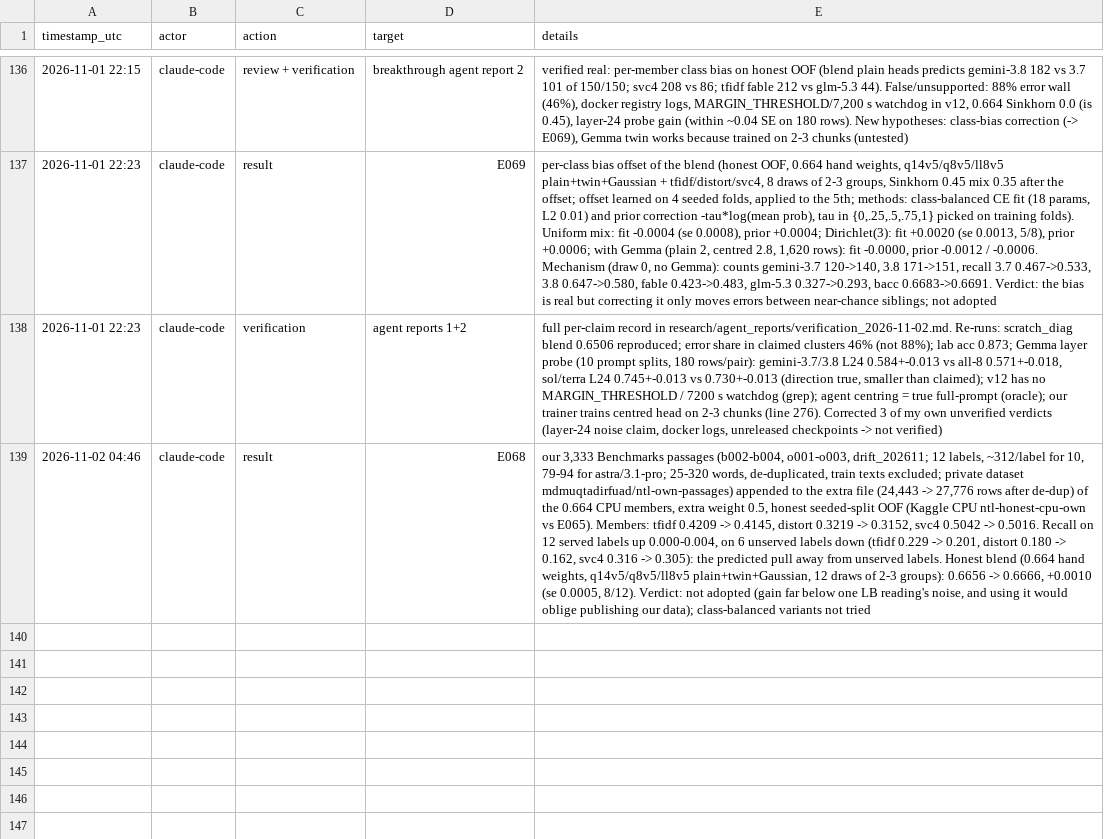
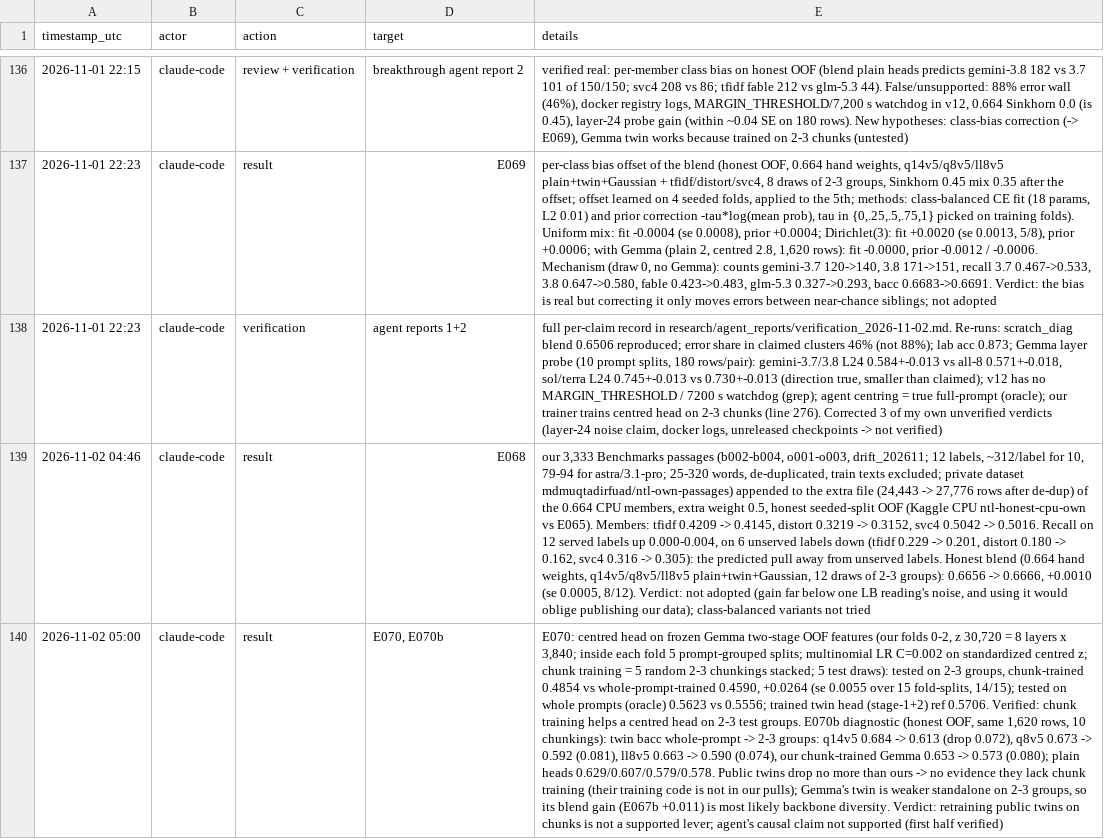
Before and after one commit to md-muqtadir-fuad/name-that-llm, a CSV file: paper/activity_log.csv, drawn as a sheet; only a part is shown, gaps mark what is left out; the diff names each change by its address in the sheet, - before the commit and + after, or states it on an @@ line.

Commit message:
E070: chunk-trained centred head +0.026 on frozen Gemma features; public twins show no chunk deficit

```diff
--- a/paper/activity_log.csv
+++ b/paper/activity_log.csv
+row 140: 2026-11-02 05:00 | claude-code | result | E070, E070b | E070: centred head on frozen Gemma two-stage OOF features (our folds 0-2, z 30,720 = 8 layers x 3,840; inside each fold 5 prompt-grouped splits; multinomial LR C=0.002 on standardized centred z; chunk training = 5 random 2-3 chunkings stacked; 5 test draws): tested on 2-3 groups, chunk-trained 0.4854 vs whole-prompt-trained 0.4590, +0.0264 (se 0.0055 over 15 fold-splits, 14/15); tested on whole prompts (oracle) 0.5623 vs 0.5556; trained twin head (stage-1+2) ref 0.5706. Verified: chunk training helps a centred head on 2-3 test groups. E070b diagnostic (honest OOF, same 1,620 rows, 10 chunkings): twin bacc whole-prompt -> 2-3 groups: q14v5 0.684 -> 0.613 (drop 0.072), q8v5 0.673 -> 0.592 (0.081), ll8v5 0.663 -> 0.590 (0.074), our chunk-trained Gemma 0.653 -> 0.573 (0.080); plain heads 0.629/0.607/0.579/0.578. Public twins drop no more than ours -> no evidence they lack chunk training (their training code is not in our pulls); Gemma's twin is weaker standalone on 2-3 groups, so its blend gain (E067b +0.011) is most likely backbone diversity. Verdict: retraining public twins on chunks is not a supported lever; agent's causal claim not supported (first half verified)
```
Also changed, not shown: paper/experiments.csv, 3 other files.
